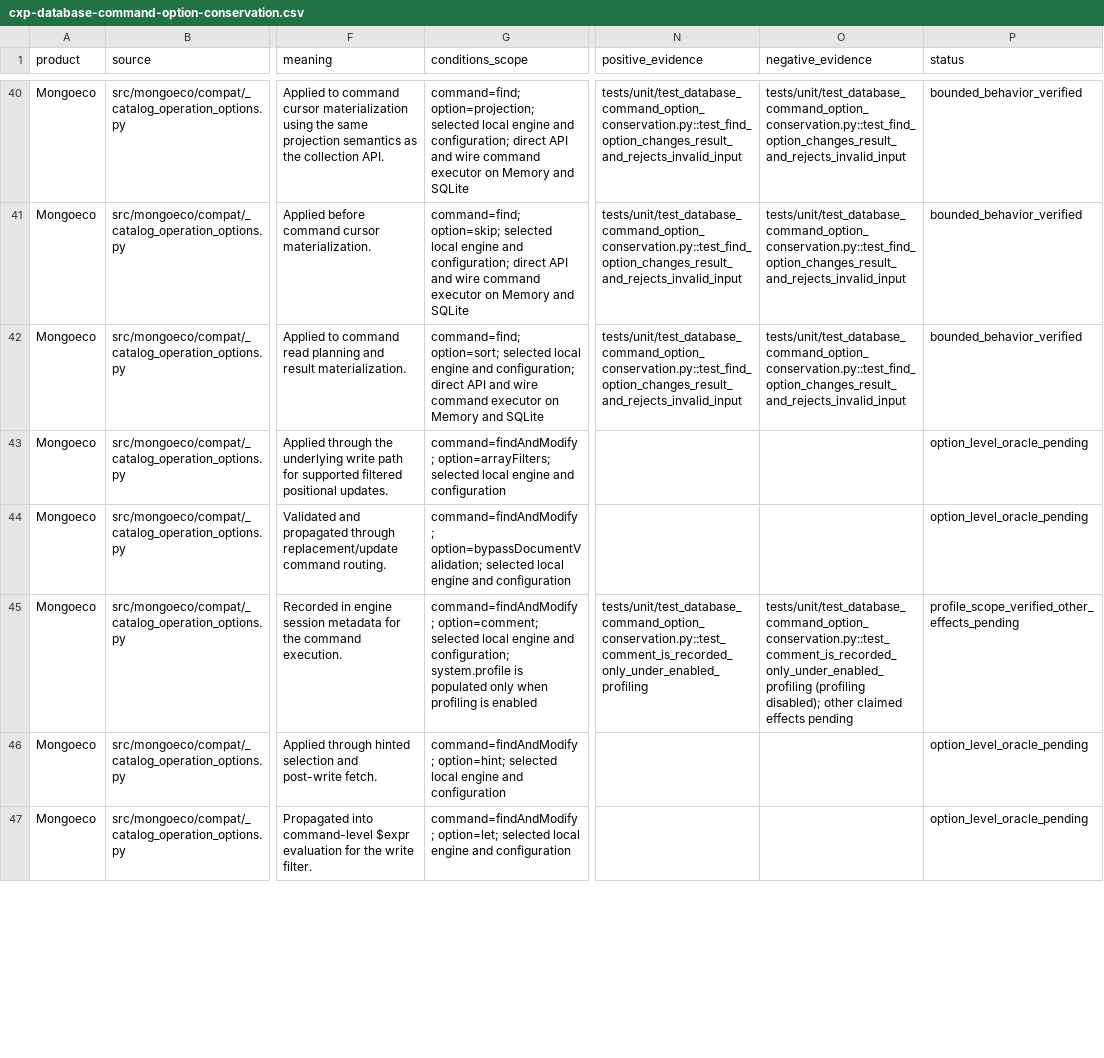
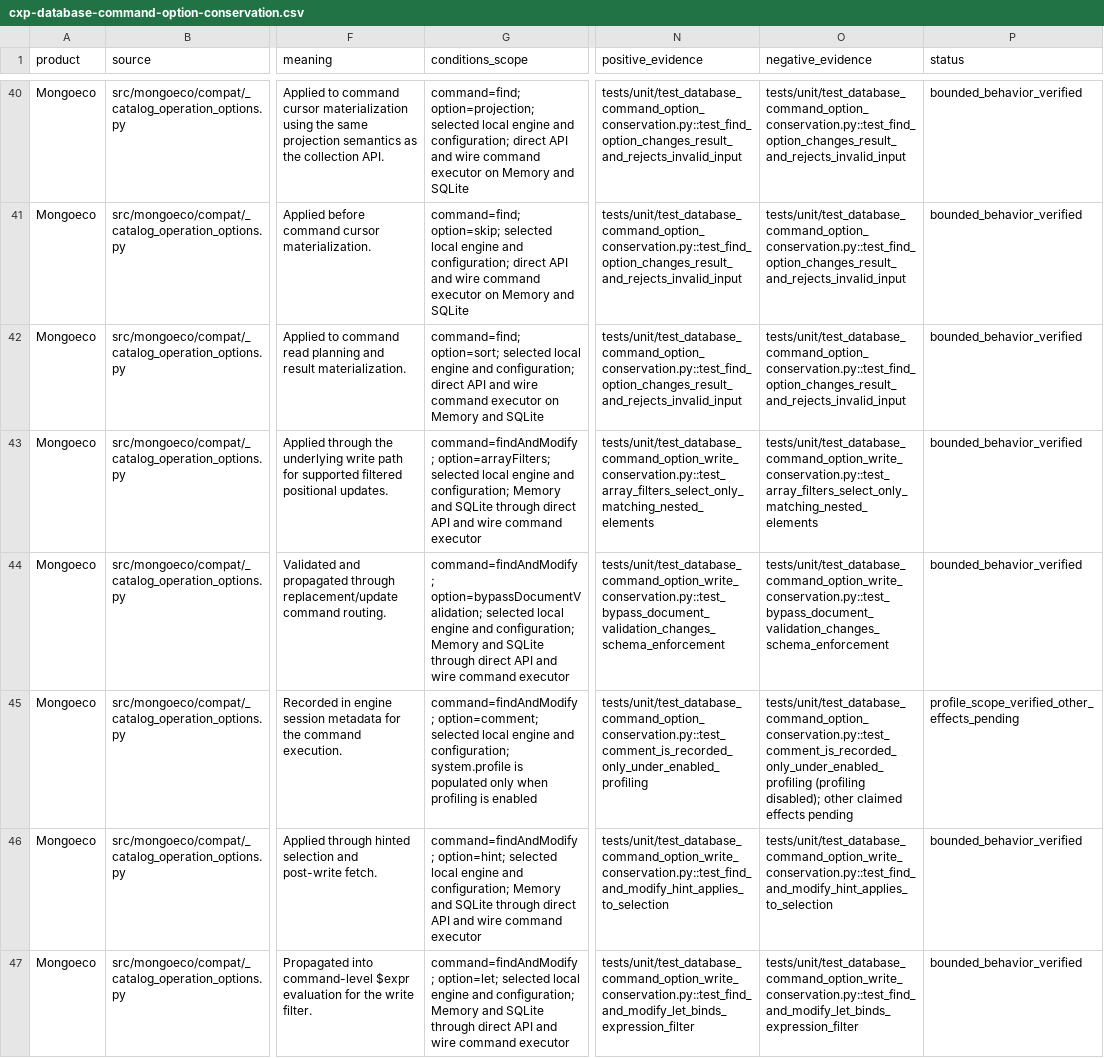
Before and after one commit to menudoproblema/mongoeco, a CSV file: docs/cxp-database-command-option-conservation.csv, drawn as a sheet; only a part is shown, gaps mark what is left out; the diff covers the shown part only; the diff names each change by its address in the sheet, - before the commit and + after, or states it on an @@ line.

Commit message:
Verify remaining Mongoeco write command options for 4.8.0

```diff
--- a/docs/cxp-database-command-option-conservation.csv
+++ b/docs/cxp-database-command-option-conservation.csv
-G43 (conditions_scope): …engine and configuration
+G43 (conditions_scope): …engine and configuration; Memory and SQLite through direct API and wire command executor
-N43 (positive_evidence): (empty)
+N43 (positive_evidence): tests/unit/test_database_command_option_write_conservation.py::test_array_filters_select_only_matching_nested_elements
-O43 (negative_evidence): (empty)
+O43 (negative_evidence): tests/unit/test_database_command_option_write_conservation.py::test_array_filters_select_only_matching_nested_elements
-P43:P44 (status): option_level_oracle_pending
+P43:P44 (status): bounded_behavior_verified
-G44 (conditions_scope): …engine and configuration
+G44 (conditions_scope): …engine and configuration; Memory and SQLite through direct API and wire command executor
-N44 (positive_evidence): (empty)
+N44 (positive_evidence): tests/unit/test_database_command_option_write_conservation.py::test_bypass_document_validation_changes_schema_enforcement
-O44 (negative_evidence): (empty)
+O44 (negative_evidence): tests/unit/test_database_command_option_write_conservation.py::test_bypass_document_validation_changes_schema_enforcement
-G46 (conditions_scope): …engine and configuration
+G46 (conditions_scope): …engine and configuration; Memory and SQLite through direct API and wire command executor
-N46 (positive_evidence): (empty)
+N46 (positive_evidence): tests/unit/test_database_command_option_write_conservation.py::test_find_and_modify_hint_applies_to_selection
-O46 (negative_evidence): (empty)
+O46 (negative_evidence): tests/unit/test_database_command_option_write_conservation.py::test_find_and_modify_hint_applies_to_selection
-P46:P47 (status): option_level_oracle_pending
+P46:P47 (status): bounded_behavior_verified
-G47 (conditions_scope): …engine and configuration
+G47 (conditions_scope): …engine and configuration; Memory and SQLite through direct API and wire command executor
-N47 (positive_evidence): (empty)
+N47 (positive_evidence): tests/unit/test_database_command_option_write_conservation.py::test_find_and_modify_let_binds_expression_filter
-O47 (negative_evidence): (empty)
+O47 (negative_evidence): tests/unit/test_database_command_option_write_conservation.py::test_find_and_modify_let_binds_expression_filter
```
Also changed, not shown: 44 edited cells elsewhere in this file, 7 other files.
